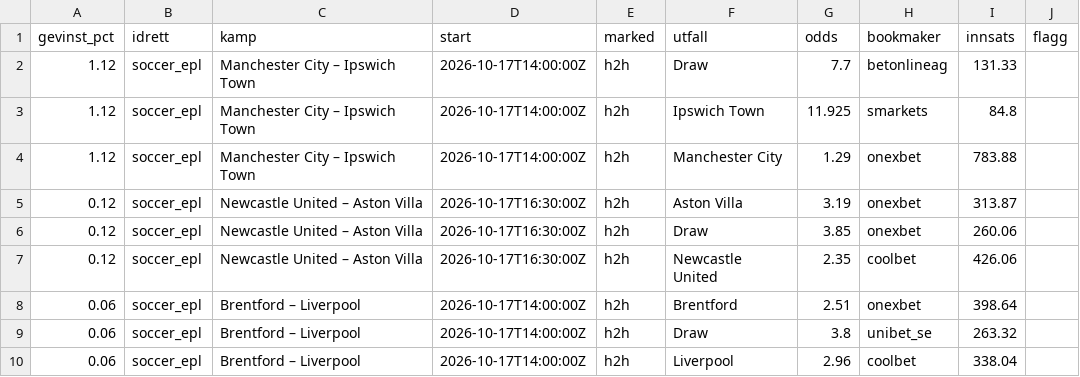
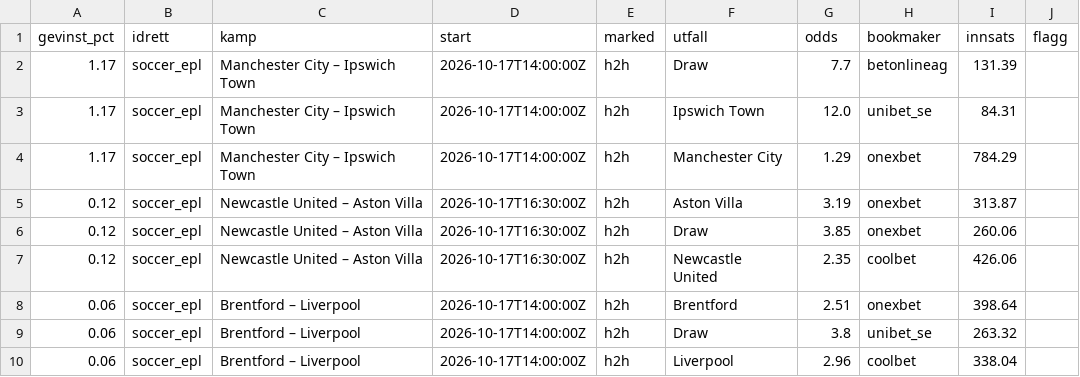
Before and after one commit to Anders1919/odds-scanner, a CSV file: docs/arbitrasje.csv, drawn as a sheet.

```diff
--- a/docs/arbitrasje.csv
+++ b/docs/arbitrasje.csv
@@ -1,5 +1,5 @@
 gevinst_pct,idrett,kamp,start,marked,utfall,odds,bookmaker,innsats,flagg
-1.12,soccer_epl,Manchester City – Ipswich Town,2026-10-17T14:00:00Z,h2h,Draw,7.7,betonlineag,131.33,
-1.12,soccer_epl,Manchester City – Ipswich Town,2026-10-17T14:00:00Z,h2h,Ipswich Town,11.925,smarkets,84.8,
-1.12,soccer_epl,Manchester City – Ipswich Town,2026-10-17T14:00:00Z,h2h,Manchester City,1.29,onexbet,783.88,
+1.17,soccer_epl,Manchester City – Ipswich Town,2026-10-17T14:00:00Z,h2h,Draw,7.7,betonlineag,131.39,
+1.17,soccer_epl,Manchester City – Ipswich Town,2026-10-17T14:00:00Z,h2h,Ipswich Town,12.0,unibet_se,84.31,
+1.17,soccer_epl,Manchester City – Ipswich Town,2026-10-17T14:00:00Z,h2h,Manchester City,1.29,onexbet,784.29,
 0.12,soccer_epl,Newcastle United – Aston Villa,2026-10-17T16:30:00Z,h2h,Aston Villa,3.19,onexbet,313.87,
```
Also changed, not shown: docs/value.csv, 1 other file.
